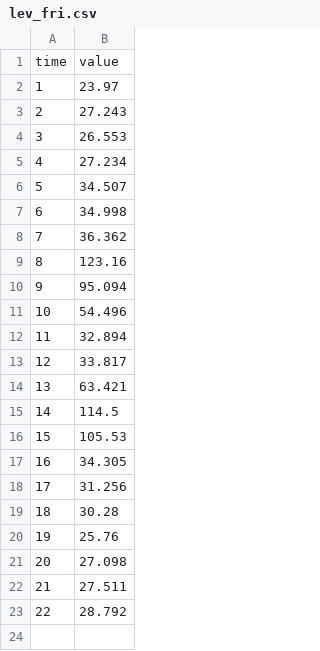
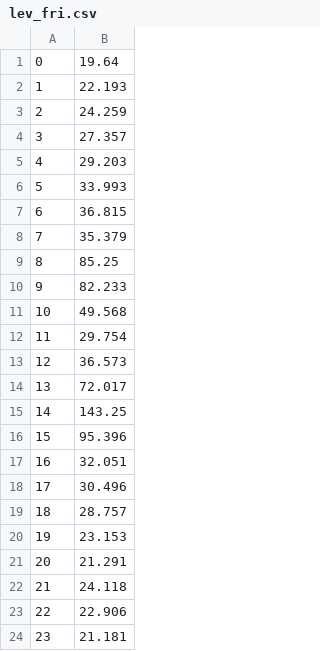
Before and after one commit to hobuobi/es96appteam, a CSV file: data/lev_fri.csv, drawn as a sheet; the diff names each change by its address in the sheet, - before the commit and + after, or states it on an @@ line.

Commit message:
updated data

```diff
--- a/data/lev_fri.csv
+++ b/data/lev_fri.csv
@@ column A renumbered in row 1 @@
-B1: value
+B1: 19.64
-B2: 23.97
+B2: 22.193
-B3: 27.243
+B3: 24.259
-B4: 26.553
+B4: 27.357
-B5: 27.234
+B5: 29.203
-B6: 34.507
+B6: 33.993
-B7: 34.998
+B7: 36.815
-B8: 36.362
+B8: 35.379
-B9: 123.16
+B9: 85.25
-B10: 95.094
+B10: 82.233
-B11: 54.496
+B11: 49.568
-B12: 32.894
+B12: 29.754
-B13: 33.817
+B13: 36.573
-B14: 63.421
+B14: 72.017
-B15: 114.5
+B15: 143.25
-B16: 105.53
+B16: 95.396
-B17: 34.305
+B17: 32.051
-B18: 31.256
+B18: 30.496
-B19: 30.28
+B19: 28.757
-B20: 25.76
+B20: 23.153
-B21: 27.098
+B21: 21.291
-B22: 27.511
+B22: 24.118
-B23: 28.792
+B23: 22.906
+row 24: 23 | 21.181
```
Also changed, not shown: data/lev_sat.csv, data/lev_thu.csv, 20 other files.
